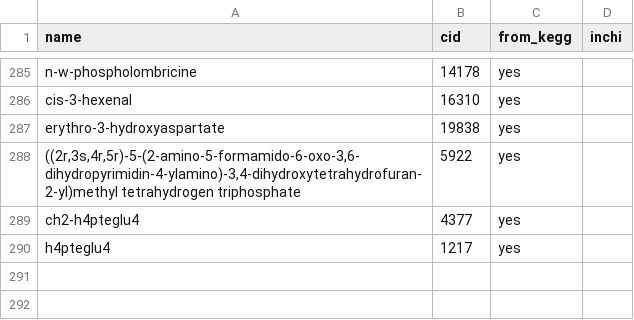
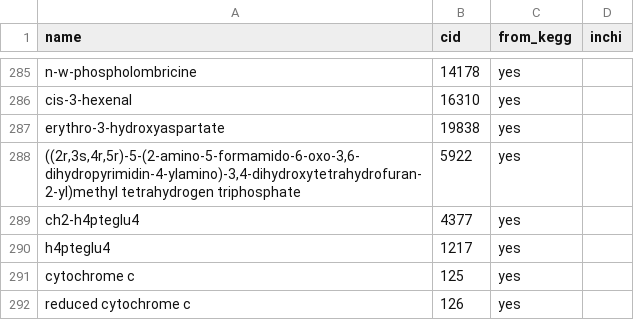
Before and after one commit to asmvernon/milo-lab, a CSV file: data/kegg/kegg_additions.csv, drawn as a sheet; only a part is shown, gaps mark what is left out.

```diff
--- a/data/kegg/kegg_additions.csv
+++ b/data/kegg/kegg_additions.csv
@@ -290 +290,3 @@ erythro-3-hydroxyaspartate,19838,yes,
 "h4pteglu4",1217,yes,
+"cytochrome c",125,yes,
+"reduced cytochrome c",126,yes,
```
Also changed, not shown: 4 other files.
